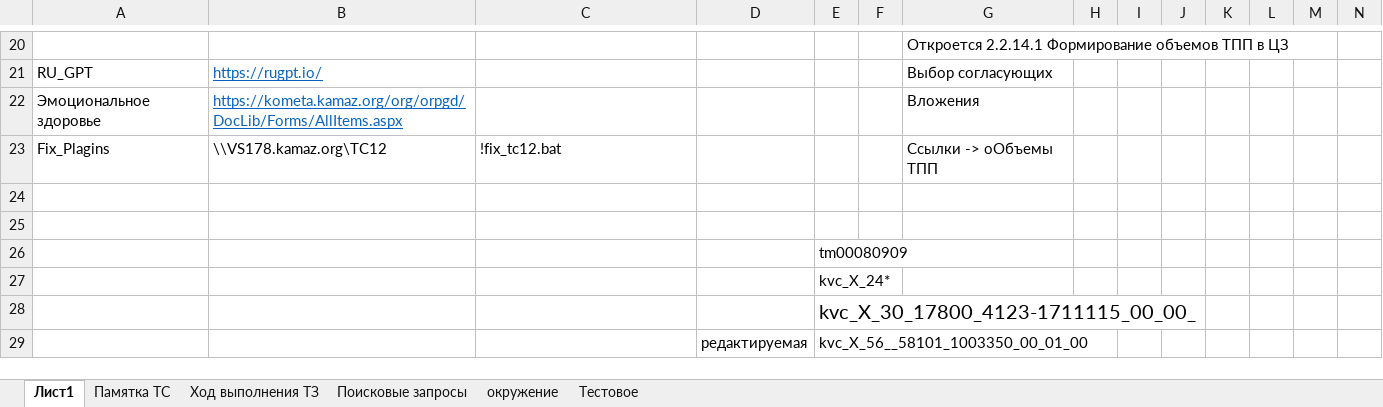
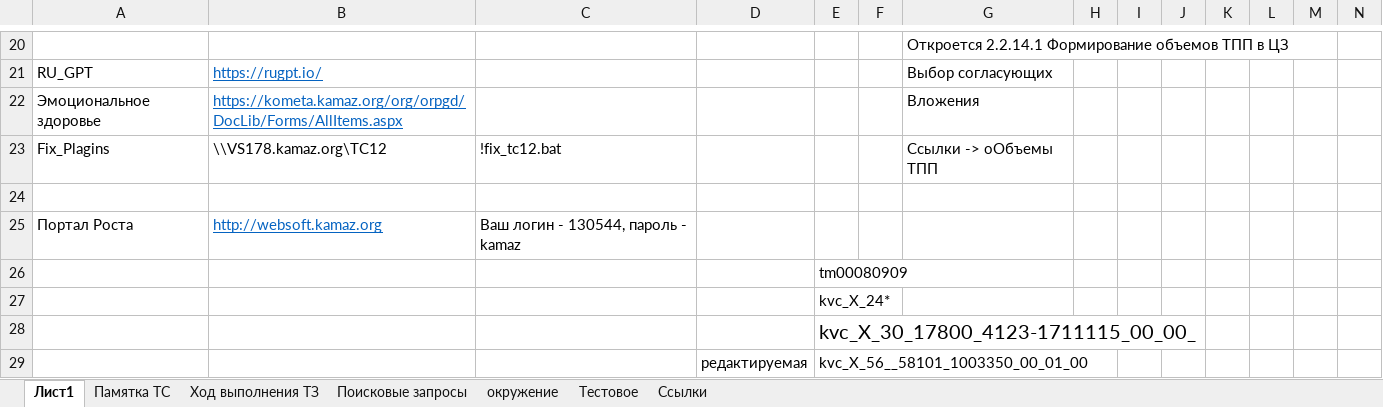
Before and after one commit to evgeniye777/SimpleTraining, an Excel workbook: ссылки.xlsx, sheet Лист1, drawn as a sheet; only a part is shown, gaps mark what is left out; values as stored, in another font and other column widths than the file's, no borders; conditional formats not drawn; rows hold the shown columns only; the diff names each change by its address in the sheet, - before the commit and + after, or states it on an @@ line.

```diff
--- a/ссылки.xlsx (sheet Лист1)
+++ b/ссылки.xlsx (sheet Лист1)
+sheet tab: Ссылки
-row 25: (empty)
+row 25: Портал Роста | http://websoft.kamaz.org | Ваш логин - 130544, пароль - kamaz
```
Also changed, not shown: sheet окружение, sheet Памятка TC, sheet Ход выполнения ТЗ, sheet Поисковые запросы, 1 other file.
